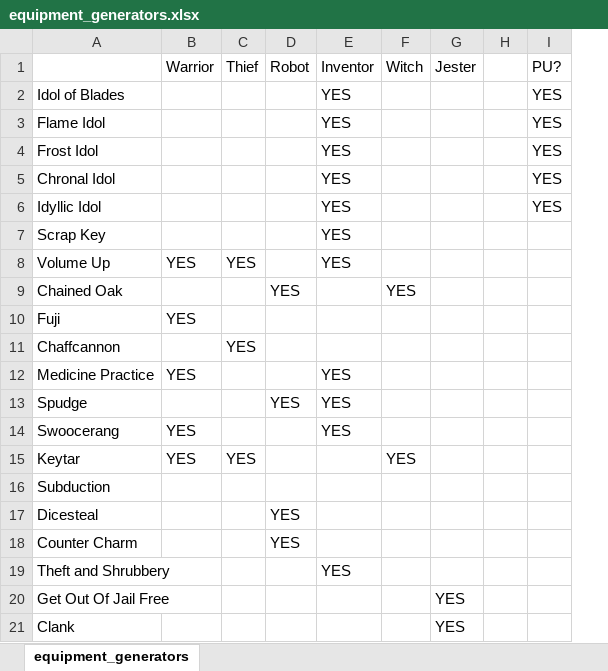
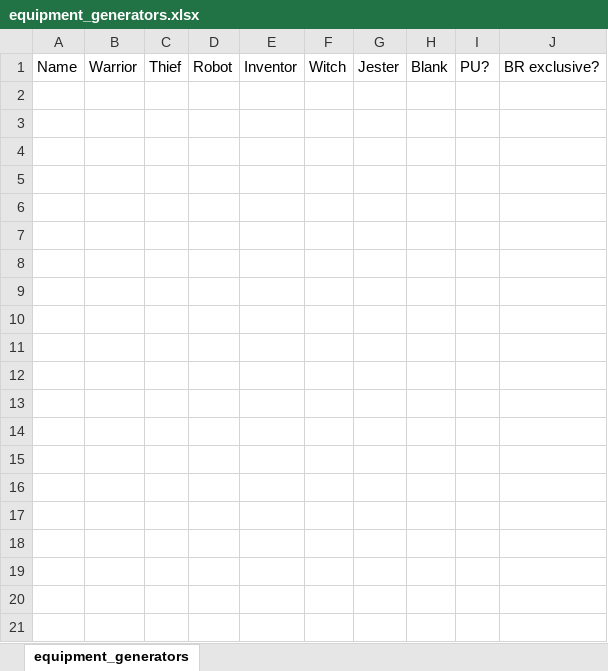
Before and after one commit to JuniorUdale/MoreFluff, an Excel workbook: _append/data/text/equipment_generators.xlsx, sheet equipment_generators, drawn as a sheet; only a part is shown; values as stored, in another font and other column widths than the file's, no borders; removed rows and columns are numbered as before the commit, all else as after; the diff covers the shown part only; the diff names each change by its address in the sheet, - before the commit and + after, or states it on an @@ line.

Commit message:
first steps on generatorification

```diff
--- a/_append/data/text/equipment_generators.xlsx (sheet equipment_generators)
+++ b/_append/data/text/equipment_generators.xlsx (sheet equipment_generators)
-column A, empty
-column B, row 1: Warrior
+column A, row 1: Name
+column B, row 1: Warrior
-column E, row 1: Inventor
+column E, row 1: Inventor
-column H, empty
+column H, row 1: Blank
+column J, row 1: BR exclusive?
-row 2: Idol of Blades |  |  |  | YES |  |  |  | YES
-row 3: Flame Idol |  |  |  | YES |  |  |  | YES
-row 4: Frost Idol |  |  |  | YES |  |  |  | YES
-row 5: Chronal Idol |  |  |  | YES |  |  |  | YES
-row 6: Idyllic Idol |  |  |  | YES |  |  |  | YES
-row 7: Scrap Key |  |  |  | YES
-row 8: Volume Up | YES | YES |  | YES
-row 9: Chained Oak |  |  | YES |  | YES
-row 10: Fuji | YES
-row 11: Chaffcannon |  | YES
-row 12: Medicine Practice | YES |  |  | YES
-row 13: Spudge |  |  | YES | YES
-row 14: Swoocerang | YES |  |  | YES
-row 15: Keytar | YES | YES |  |  | YES
-row 16: Subduction
-row 17: Dicesteal |  |  | YES
-row 18: Counter Charm |  |  | YES
-row 19: Theft and Shrubbery |  |  |  | YES
-row 20: Get Out Of Jail Free |  |  |  |  |  | YES
-row 21: Clank |  |  |  |  |  | YES
```
Also changed, not shown: 46 removed rows elsewhere in this sheet, 1 other file.
